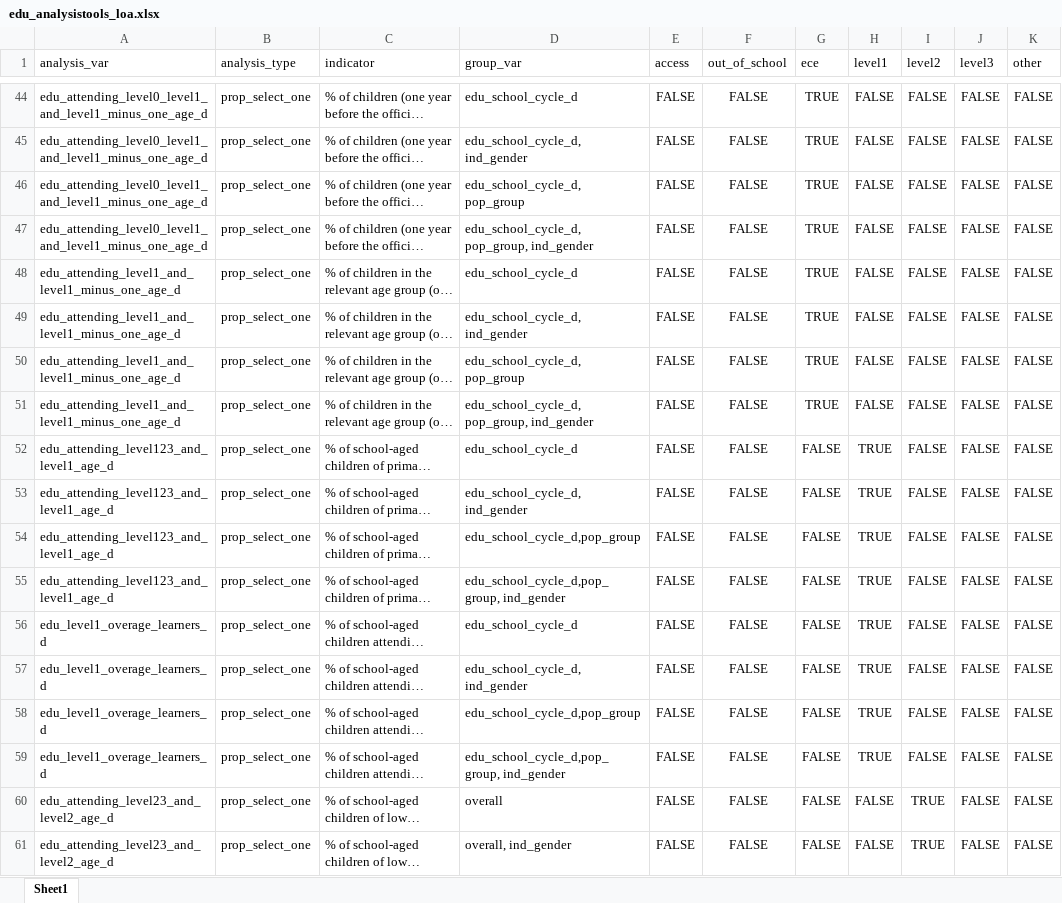
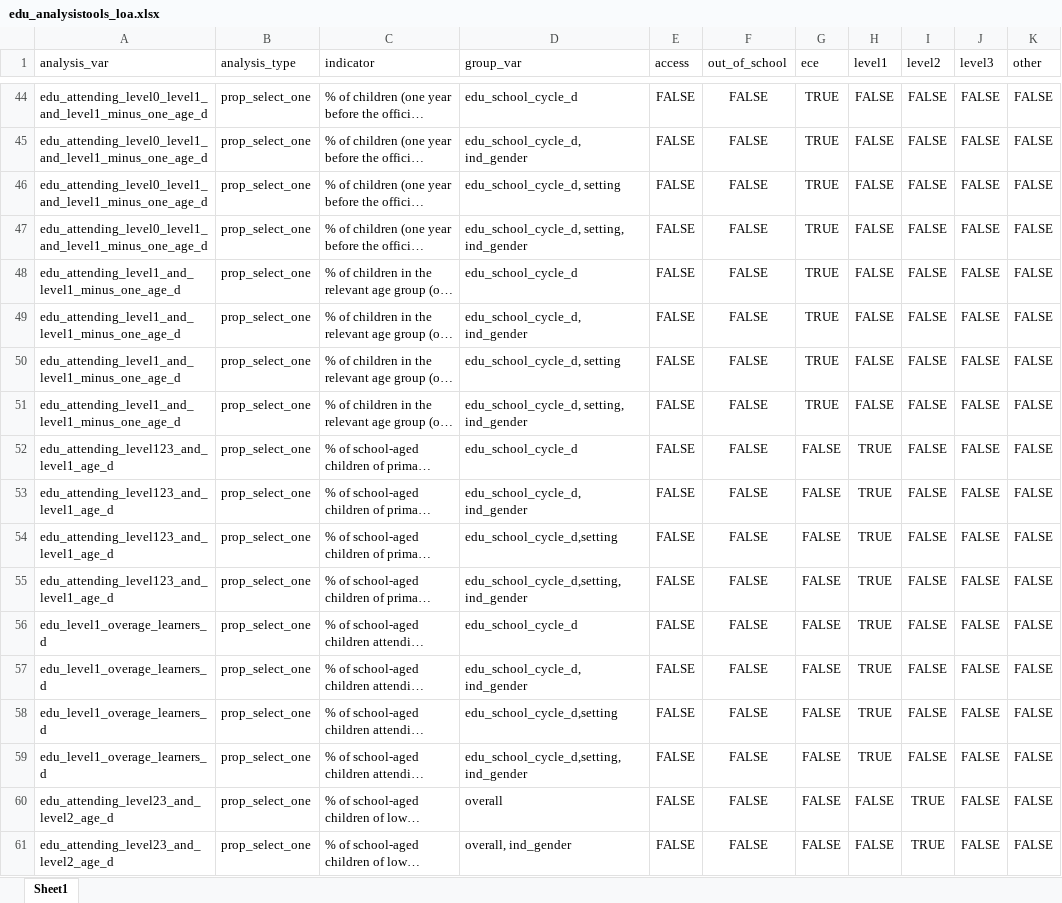
Before and after one commit to martivit/EduAnalysisTool, an Excel workbook: input_tool/edu_analysistools_loa.xlsx, sheet Sheet1, drawn as a sheet; only a part is shown, gaps mark what is left out; long unchanged cells end in …; values as stored, in another font and other column widths than the file's, no borders; the diff covers the shown part only; the diff names each change by its address in the sheet, - before the commit and + after, or states it on an @@ line.

```diff
--- a/input_tool/edu_analysistools_loa.xlsx (sheet Sheet1)
+++ b/input_tool/edu_analysistools_loa.xlsx (sheet Sheet1)
-D46 (group_var): edu_school_cycle_d, pop_group
+D46 (group_var): edu_school_cycle_d, setting
-D47 (group_var): edu_school_cycle_d, pop_group, ind_gender
+D47 (group_var): edu_school_cycle_d, setting, ind_gender
-D50 (group_var): edu_school_cycle_d, pop_group
+D50 (group_var): edu_school_cycle_d, setting
-D51 (group_var): edu_school_cycle_d, pop_group, ind_gender
+D51 (group_var): edu_school_cycle_d, setting, ind_gender
-D54 (group_var): edu_school_cycle_d,pop_group
+D54 (group_var): edu_school_cycle_d,setting
-D55 (group_var): edu_school_cycle_d,pop_group, ind_gender
+D55 (group_var): edu_school_cycle_d,setting, ind_gender
-D58 (group_var): edu_school_cycle_d,pop_group
+D58 (group_var): edu_school_cycle_d,setting
-D59 (group_var): edu_school_cycle_d,pop_group, ind_gender
+D59 (group_var): edu_school_cycle_d,setting, ind_gender
```
Also changed, not shown: 26 edited cells elsewhere in this sheet, 12 other files.
